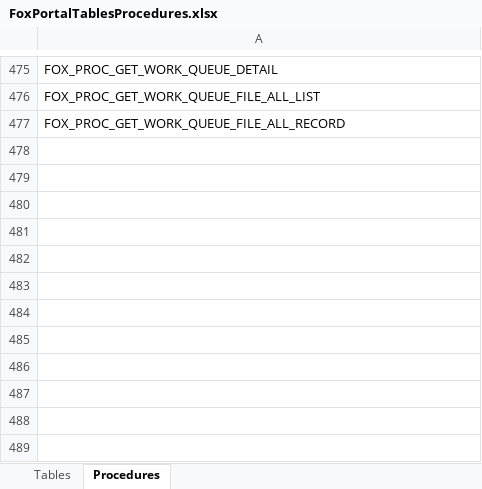
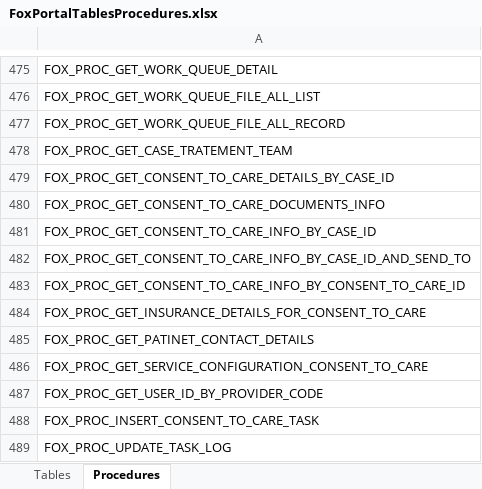
Before and after one commit to ItsSalmanId/XploreADoorAPI, an Excel workbook: FoxRehabilitationAPI/About Project/FoxPortalTablesProcedures.xlsx, sheet Procedures, drawn as a sheet; only a part is shown, gaps mark what is left out; values as stored, in another font and other column widths than the file's, no borders; the diff names each change by its address in the sheet, - before the commit and + after, or states it on an @@ line.

Commit message:
MS7 - FOX:8927 || Consent To Care , DB Schema - DB Schema By Salman

```diff
--- a/FoxRehabilitationAPI/About Project/FoxPortalTablesProcedures.xlsx (sheet Procedures)
+++ b/FoxRehabilitationAPI/About Project/FoxPortalTablesProcedures.xlsx (sheet Procedures)
+row 478: FOX_PROC_GET_CASE_TRATEMENT_TEAM
+row 479: FOX_PROC_GET_CONSENT_TO_CARE_DETAILS_BY_CASE_ID
+row 480: FOX_PROC_GET_CONSENT_TO_CARE_DOCUMENTS_INFO
+row 481: FOX_PROC_GET_CONSENT_TO_CARE_INFO_BY_CASE_ID
+row 482: FOX_PROC_GET_CONSENT_TO_CARE_INFO_BY_CASE_ID_AND_SEND_TO
+row 483: FOX_PROC_GET_CONSENT_TO_CARE_INFO_BY_CONSENT_TO_CARE_ID
+row 484: FOX_PROC_GET_INSURANCE_DETAILS_FOR_CONSENT_TO_CARE
+row 485: FOX_PROC_GET_PATINET_CONTACT_DETAILS
+row 486: FOX_PROC_GET_SERVICE_CONFIGURATION_CONSENT_TO_CARE
+row 487: FOX_PROC_GET_USER_ID_BY_PROVIDER_CODE
+row 488: FOX_PROC_INSERT_CONSENT_TO_CARE_TASK
+row 489: FOX_PROC_UPDATE_TASK_LOG
```
Also changed, not shown: sheet Tables, 16 other files.
